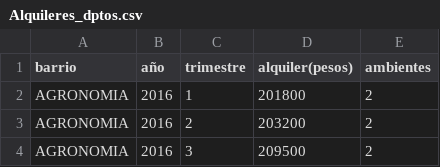
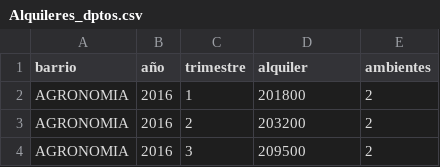
Before and after one commit to Alejandra-Escobar/Ciencia-de-Datos, a CSV file: Alquileres_dptos.csv, drawn as a sheet; only a part is shown.

Commit message:
Update Alquileres_dptos.csv

```diff
--- a/Alquileres_dptos.csv
+++ b/Alquileres_dptos.csv
@@ -1,2 +1,2 @@
-barrio,año,trimestre,alquiler(pesos),ambientes
+barrio,año,trimestre,alquiler,ambientes
 AGRONOMIA,2016,1,201800,2
```
